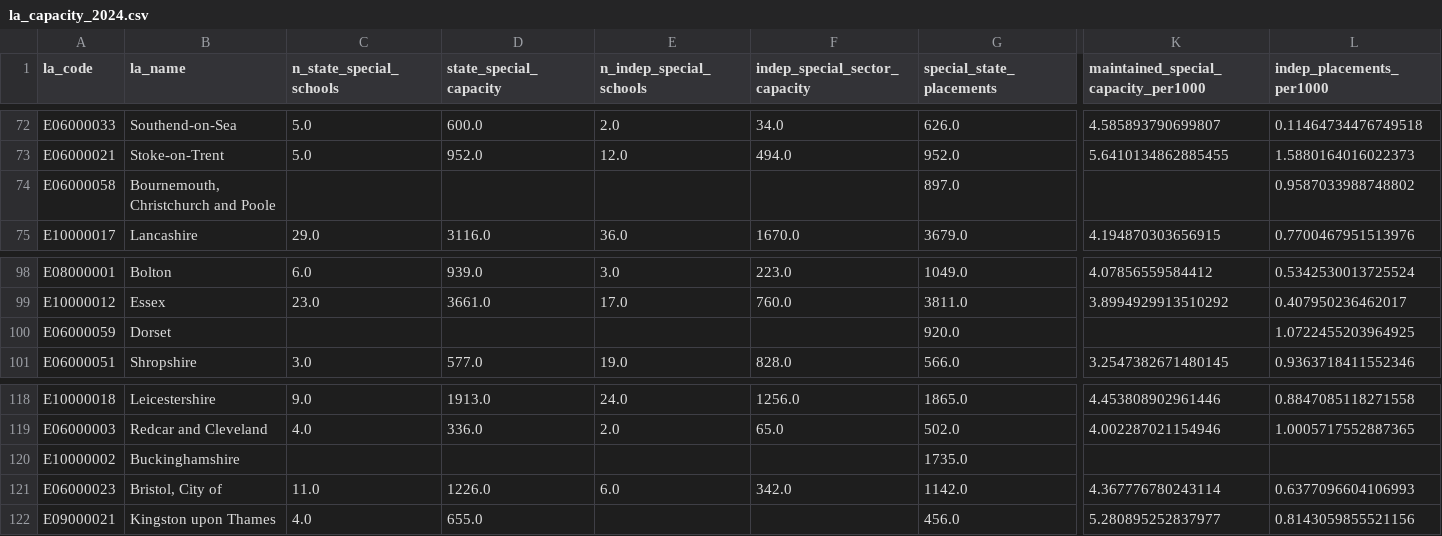
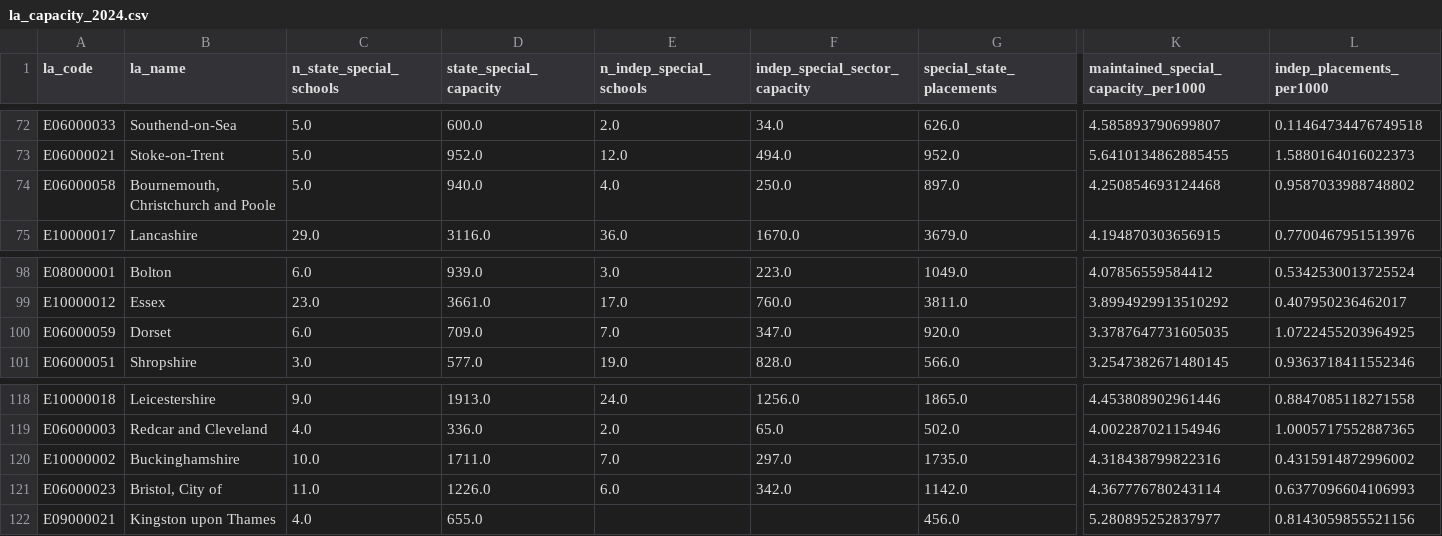
Before and after one commit to Kali89/la-send-analysis, a CSV file: outputs/tables/la_capacity_2024.csv, drawn as a sheet; only a part is shown, gaps mark what is left out; the diff names each change by its address in the sheet, - before the commit and + after, or states it on an @@ line.

```diff
--- a/outputs/tables/la_capacity_2024.csv
+++ b/outputs/tables/la_capacity_2024.csv
-C74 (n_state_special_schools): (empty)
+C74 (n_state_special_schools): 5.0
-D74 (state_special_capacity): (empty)
+D74 (state_special_capacity): 940.0
-E74 (n_indep_special_schools): (empty)
+E74 (n_indep_special_schools): 4.0
-F74 (indep_special_sector_capacity): (empty)
+F74 (indep_special_sector_capacity): 250.0
-K74: (empty)
+K74: 4.250854693124468
-C100 (n_state_special_schools): (empty)
+C100 (n_state_special_schools): 6.0
-D100 (state_special_capacity): (empty)
+D100 (state_special_capacity): 709.0
-E100 (n_indep_special_schools): (empty)
+E100 (n_indep_special_schools): 7.0
-F100 (indep_special_sector_capacity): (empty)
+F100 (indep_special_sector_capacity): 347.0
-K100: (empty)
+K100: 3.3787647731605035
-C120 (n_state_special_schools): (empty)
+C120 (n_state_special_schools): 10.0
-D120 (state_special_capacity): (empty)
+D120 (state_special_capacity): 1711.0
-E120 (n_indep_special_schools): (empty)
+E120 (n_indep_special_schools): 7.0
-F120 (indep_special_sector_capacity): (empty)
+F120 (indep_special_sector_capacity): 297.0
-K120: (empty)
+K120: 4.318438799822316
-L120 (indep_placements_per1000): (empty)
+L120 (indep_placements_per1000): 0.4315914872996002
```
Also changed, not shown: outputs/tables/la_lsoa_distances.csv, outputs/tables/la_risk_scores_2024.csv, 45 other files.
